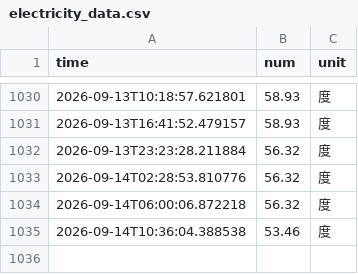
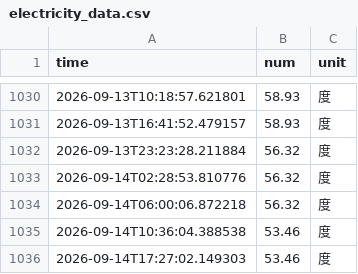
Before and after one commit to fy8rew/nju_electric_monitor, a CSV file: data/electricity_data.csv, drawn as a sheet; only a part is shown, gaps mark what is left out.

```diff
--- a/data/electricity_data.csv
+++ b/data/electricity_data.csv
@@ -1035 +1035,2 @@ time,num,unit
 2026-09-14T10:36:04.388538,53.46,度
+2026-09-14T17:27:02.149303,53.46,度
```
Also changed, not shown: 4 other files.
